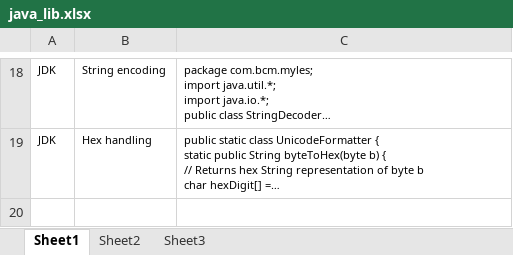
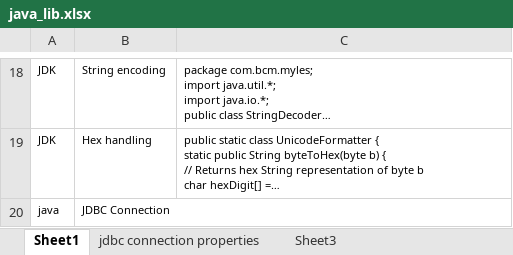
Before and after one commit to mylesieong/code_library, an Excel workbook: java_lib.xlsx, sheet Sheet1, drawn as a sheet; only a part is shown, gaps mark what is left out; long unchanged cells end in …; values as stored, in another font and other column widths than the file's, no borders; the diff names each change by its address in the sheet, - before the commit and + after, or states it on an @@ line.

```diff
--- a/java_lib.xlsx (sheet Sheet1)
+++ b/java_lib.xlsx (sheet Sheet1)
-sheet tab: Sheet2
+sheet tab: jdbc connection properties
+row 20: java | JDBC Connection
```
Also changed, not shown: sheet jdbc connection properties.
